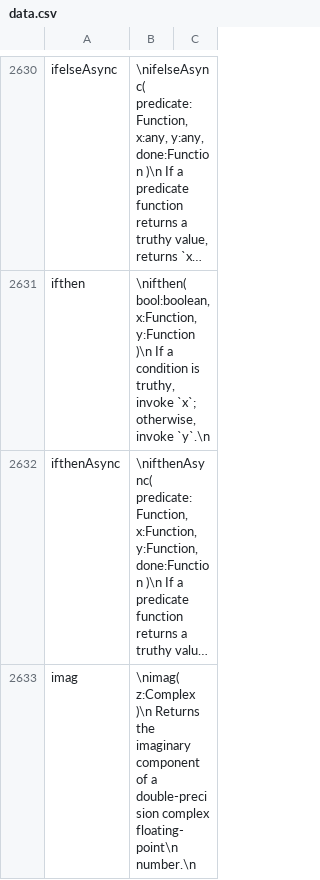
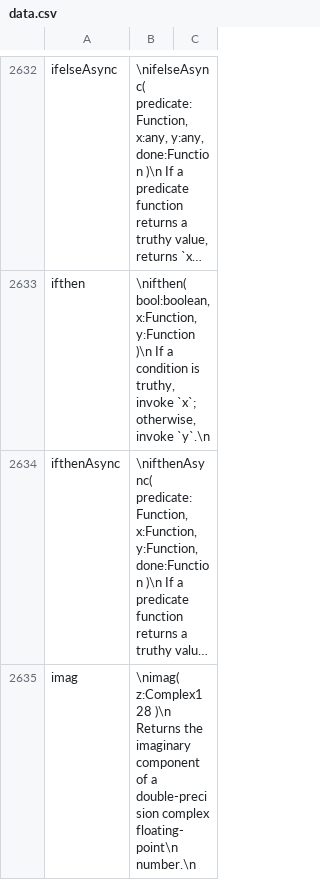
Before and after one commit to stdlib-js/repl-info, a CSV file: data/data.csv, drawn as a sheet; only a part is shown, gaps mark what is left out; long unchanged cells end in …; addresses are those after the commit; the diff covers the shown part only; the diff names each change by its address in the sheet, - before the commit and + after, or states it on an @@ line.

```diff
--- a/data/data.csv
+++ b/data/data.csv
-B2635: \nimag( z:Complex )\n Returns…
+B2635: \nimag( z:Complex128 )\n Returns…
```
Also changed, not shown: 5 added rows and 3 edited cells elsewhere in this file, 1 other file.
